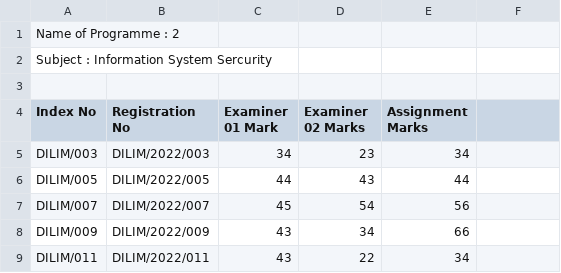
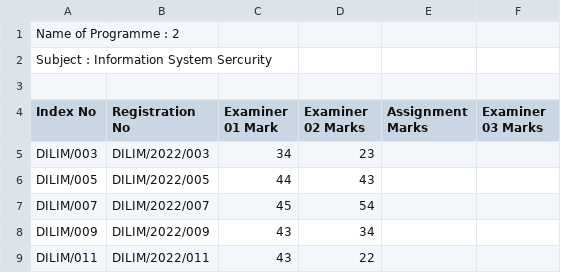
Before and after one commit to yashed/NILIS-MIS, a CSV file: public/assets/csv/examsheets/final-marksheets/43_ISS.csv, drawn as a sheet.

Commit message:
generate csv to get examiner 3 marks and do changers in results upload view

```diff
--- a/public/assets/csv/examsheets/final-marksheets/43_ISS.csv
+++ b/public/assets/csv/examsheets/final-marksheets/43_ISS.csv
@@ -3,7 +3,7 @@
 
-"Index No","Registration No","Examiner 01 Mark","Examiner 02 Marks","Assignment Marks"
-DILIM/003,DILIM/2022/003 , 34, 23, 34
-DILIM/005,DILIM/2022/005 ,44, 43, 44
-DILIM/007,DILIM/2022/007 , 45,54, 56
-DILIM/009,DILIM/2022/009 , 43,34, 66
-DILIM/011,DILIM/2022/011 , 43,22, 34
+"Index No","Registration No","Examiner 01 Mark","Examiner 02 Marks","Assignment Marks","Examiner 03 Marks"
+DILIM/003,DILIM/2022/003 , 34, 23,
+DILIM/005,DILIM/2022/005 ,44, 43,
+DILIM/007,DILIM/2022/007 , 45,54,
+DILIM/009,DILIM/2022/009 , 43,34,
+DILIM/011,DILIM/2022/011 , 43,22,
```
Also changed, not shown: 14 other files.
